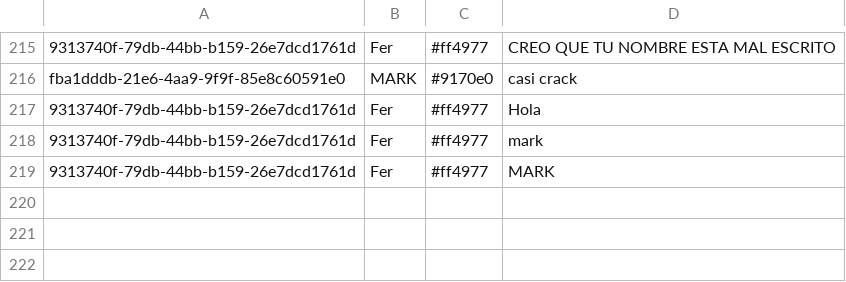
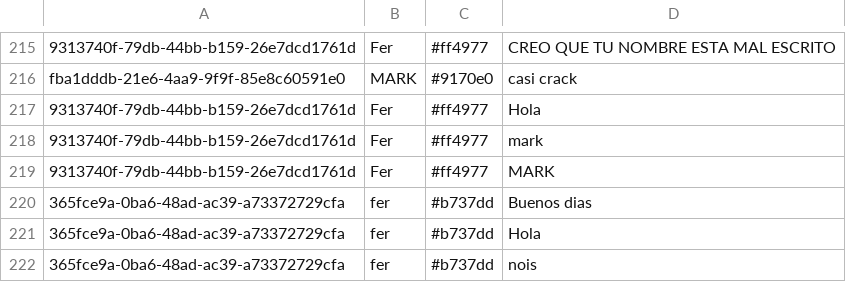
Before and after one commit to go3212/azure_bot_template, a CSV file: database/Sun_Nov_15_2020.csv, drawn as a sheet; only a part is shown, gaps mark what is left out; the diff names each change by its address in the sheet, - before the commit and + after, or states it on an @@ line.

```diff
--- a/database/Sun_Nov_15_2020.csv
+++ b/database/Sun_Nov_15_2020.csv
+row 220: 365fce9a-0ba6-48ad-ac39-a73372729cfa | fer | #b737dd | Buenos dias
+row 221: 365fce9a-0ba6-48ad-ac39-a73372729cfa | fer | #b737dd | Hola
+row 222: 365fce9a-0ba6-48ad-ac39-a73372729cfa | fer | #b737dd | nois
```
Also changed, not shown: 8 other files.
